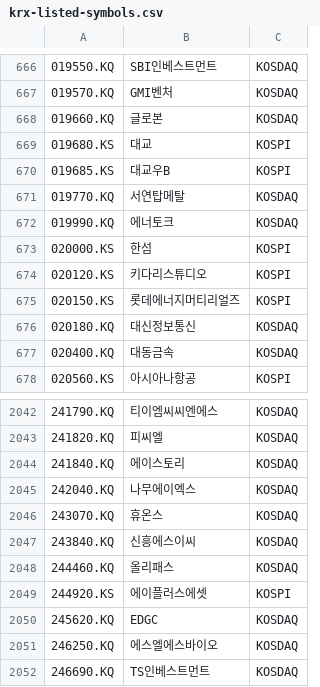
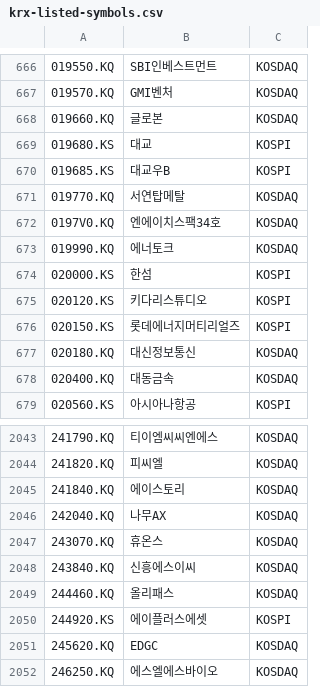
Before and after one commit to benjaminpo/finance-dataset, a CSV file: config/listings/krx-listed-symbols.csv, drawn as a sheet; only a part is shown, gaps mark what is left out; the shorter side is filled out with more unchanged rows; addresses are those after the commit; the diff names each change by its address in the sheet, - before the commit and + after, or states it on an @@ line.

```diff
--- a/config/listings/krx-listed-symbols.csv
+++ b/config/listings/krx-listed-symbols.csv
+row 672: 0197V0.KQ | 엔에이치스팩34호 | KOSDAQ
-B2046: 나무에이엑스
+B2046: 나무AX
```
Also changed, not shown: config/listings/tse-listed-symbols.csv.
